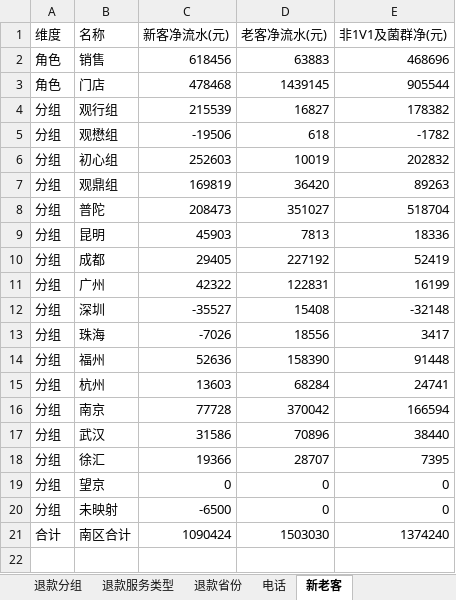
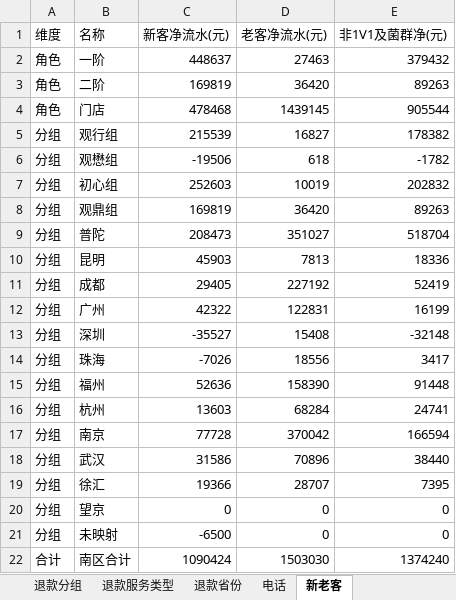
Before and after one commit to fannyqian/my-dashbord-for-guanxin, an Excel workbook: 导出_总表.xlsx, sheet 新老客, drawn as a sheet; values as stored, in another font and other column widths than the file's, no borders; removed rows and columns are numbered as before the commit, all else as after; the diff names each change by its address in the sheet, - before the commit and + after, or states it on an @@ line.

```diff
--- a/导出_总表.xlsx (sheet 新老客)
+++ b/导出_总表.xlsx (sheet 新老客)
-row 2: 角色 | 销售 | 618456 | 63883 | 468696
+row 2: 角色 | 一阶 | 448637 | 27463 | 379432
+row 3: 角色 | 二阶 | 169819 | 36420 | 89263
```
Also changed, not shown: sheet 电话, sheet 总表, 产品分析_导出.xlsx, 导出_总表_10月.xlsx, 6 other files.
